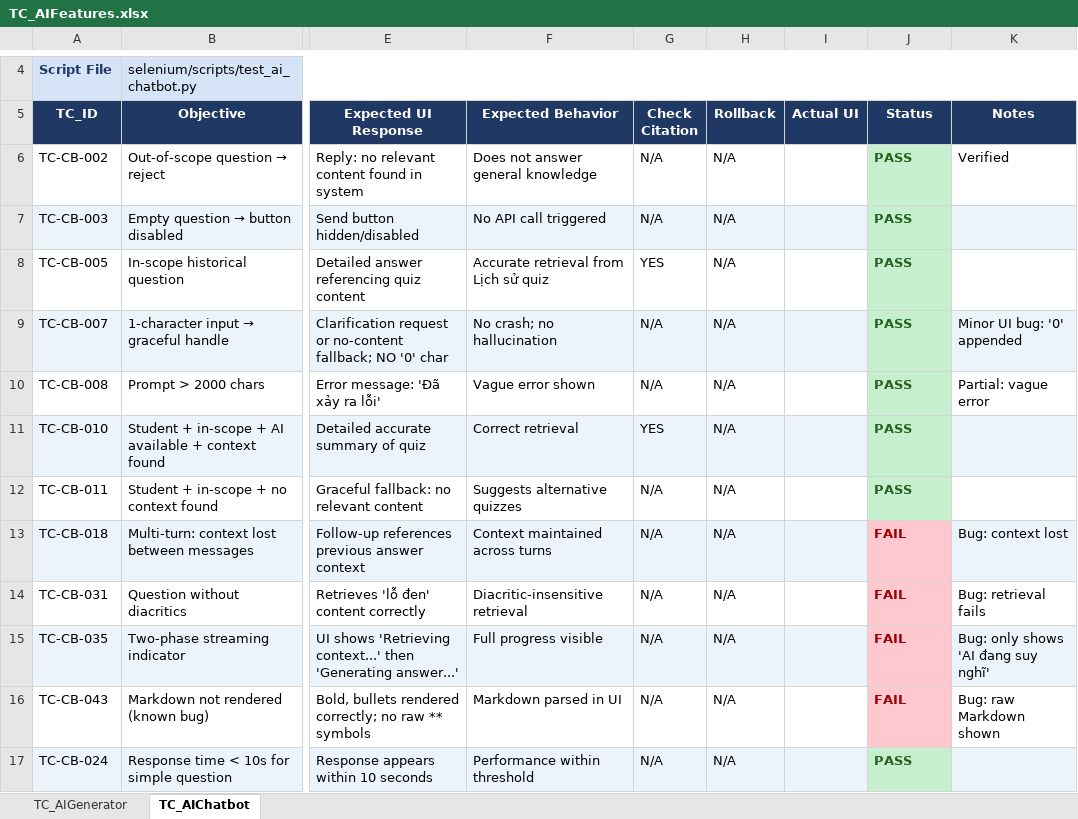
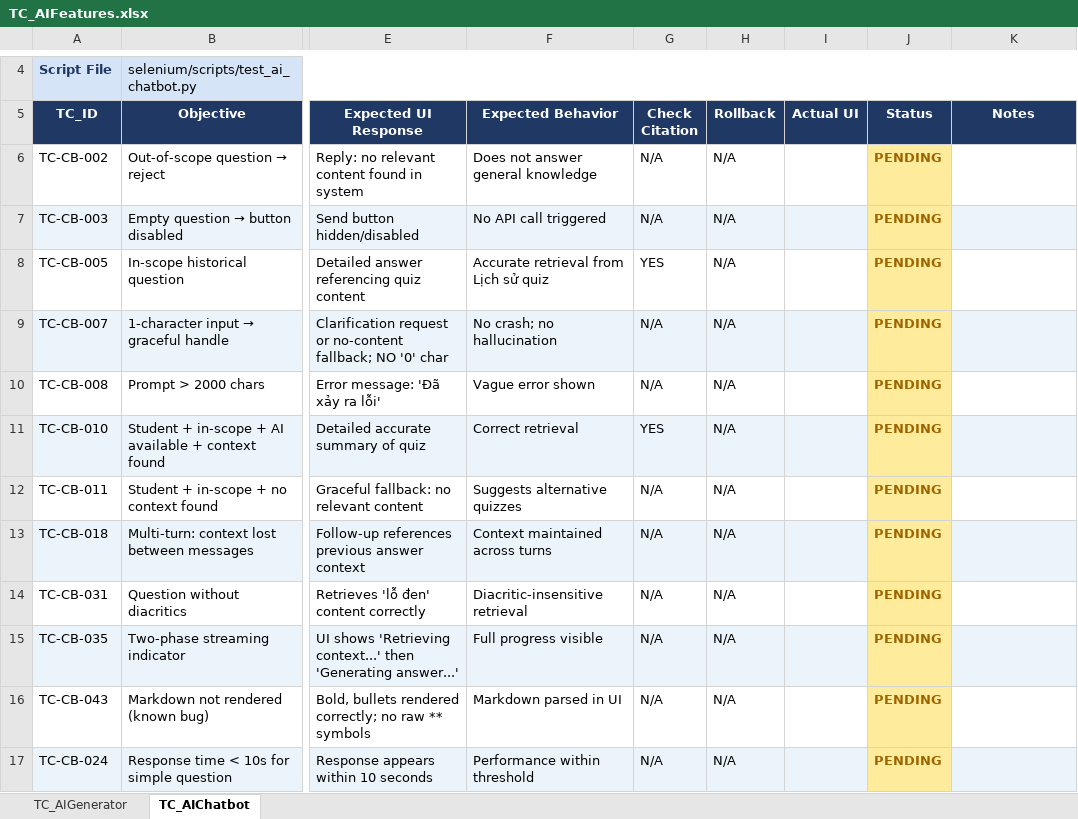
Before and after one commit to son-phi/quiz-trivia-tooltest, an Excel workbook: data/TC_AIFeatures.xlsx, sheet TC_AIChatbot, drawn as a sheet; only a part is shown, gaps mark what is left out; values as stored, in another font and other column widths than the file's, no borders; the diff names each change by its address in the sheet, - before the commit and + after, or states it on an @@ line.

```diff
--- a/data/TC_AIFeatures.xlsx (sheet TC_AIChatbot)
+++ b/data/TC_AIFeatures.xlsx (sheet TC_AIChatbot)
-J6:J12 (Status): PASS
+J6:J12 (Status): PENDING
@@ J6:J12 fill: #C6EFCE → #FFEB9C, text colour: #276221 → #9C6500 @@
-K6 (Notes): Verified
+K6 (Notes): (empty)
-K9 (Notes): Minor UI bug: '0' appended
+K9 (Notes): (empty)
-K10 (Notes): Partial: vague error
+K10 (Notes): (empty)
-J13:J16 (Status): FAIL
+J13:J16 (Status): PENDING
@@ J13:J16 fill: #FFC7CE → #FFEB9C, text colour: #9C0006 → #9C6500 @@
-K13 (Notes): Bug: context lost
+K13 (Notes): (empty)
-K14 (Notes): Bug: retrieval fails
+K14 (Notes): (empty)
-K15 (Notes): Bug: only shows 'AI đang suy nghĩ'
+K15 (Notes): (empty)
-K16 (Notes): Bug: raw Markdown shown
+K16 (Notes): (empty)
-J17 (Status): PASS
+J17 (Status): PENDING
@@ J17 fill: #C6EFCE → #FFEB9C, text colour: #276221 → #9C6500 @@
```
Also changed, not shown: sheet TC_AIGenerator, data/TC_Login.xlsx, 4 other files.
